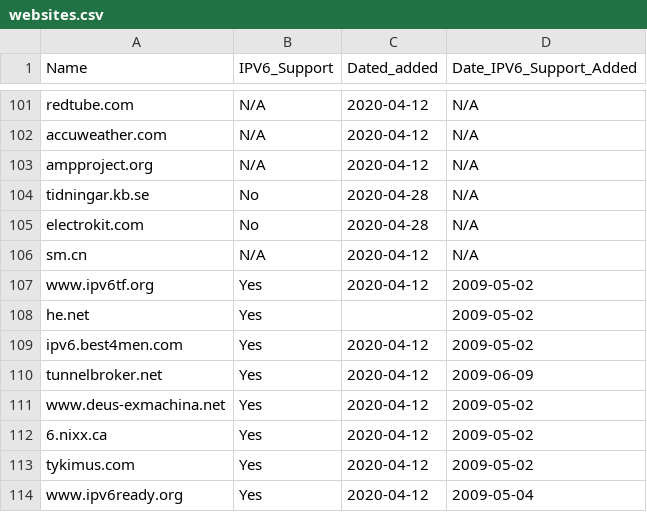
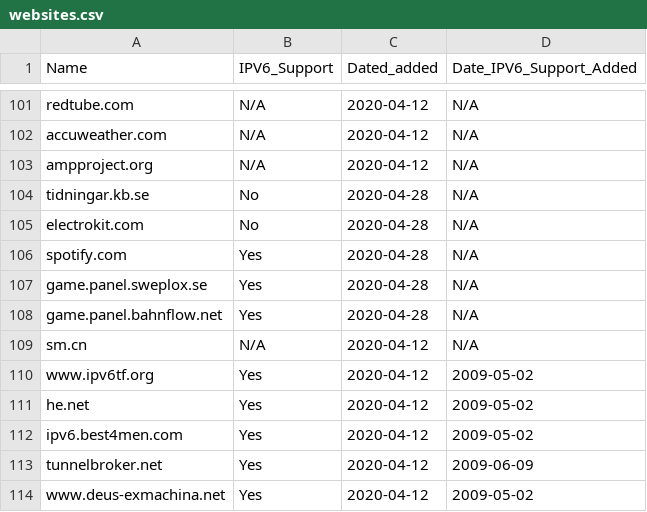
Before and after one commit to KarabroAB/ipv6supportlist, a CSV file: websites.csv, drawn as a sheet; only a part is shown, gaps mark what is left out; the shorter side is filled out with more unchanged rows.

Commit message:
Update websites.csv

```diff
--- a/websites.csv
+++ b/websites.csv
@@ -105,5 +105,8 @@ tidningar.kb.se,No,2020-04-28,N/A
 electrokit.com,No,2020-04-28,N/A
+spotify.com,Yes,2020-04-28,N/A
+game.panel.sweplox.se,Yes,2020-04-28,N/A
+game.panel.bahnflow.net,Yes,2020-04-28,N/A
 sm.cn,N/A,2020-04-12,N/A
 www.ipv6tf.org,Yes,2020-04-12,2009-05-02
-he.net,Yes,,2009-05-02
+he.net,Yes,2020-04-12,2009-05-02
 ipv6.best4men.com,Yes,2020-04-12,2009-05-02
```
